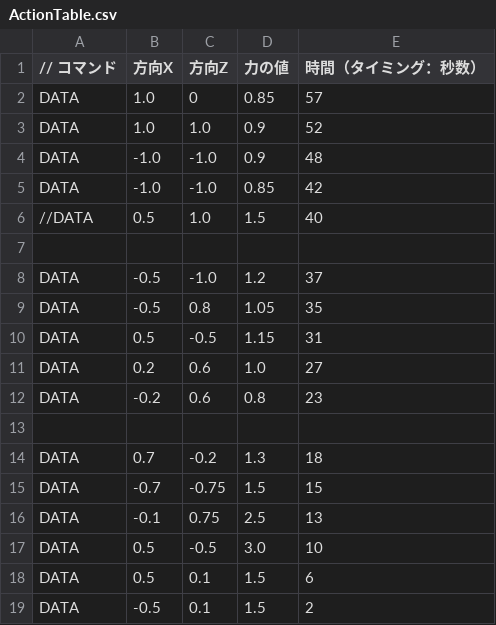
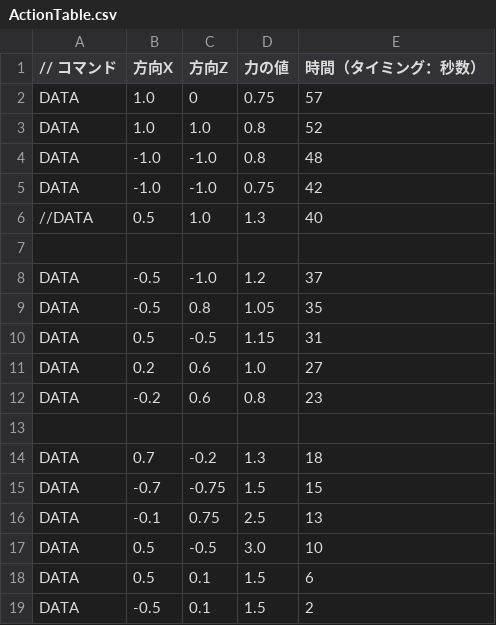
Before and after one commit to humimotokousaku/10Jam, a CSV file: Engine/resources/LevelCSV/ActionTable.csv, drawn as a sheet.

```diff
--- a/Engine/resources/LevelCSV/ActionTable.csv
+++ b/Engine/resources/LevelCSV/ActionTable.csv
@@ -1,7 +1,7 @@
 // コマンド,方向X,方向Z,力の値,時間（タイミング：秒数）
-DATA, 1.0,0,0.85,57
-DATA, 1.0,1.0,0.9,52
-DATA, -1.0,-1.0,0.9,48
-DATA,  -1.0,-1.0,0.85,42
-//DATA, 0.5,1.0,1.5,40
+DATA, 1.0,0,0.75,57
+DATA, 1.0,1.0,0.8,52
+DATA, -1.0,-1.0,0.8,48
+DATA,  -1.0,-1.0,0.75,42
+//DATA, 0.5,1.0,1.3,40
 
```
Also changed, not shown: 6 other files.
